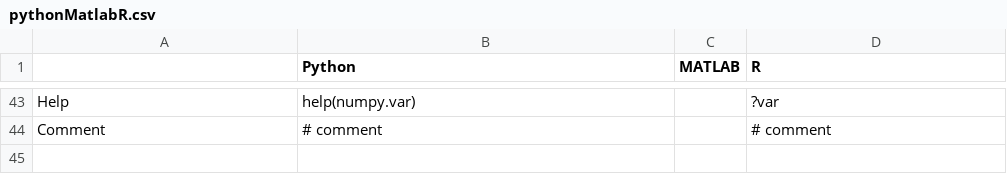
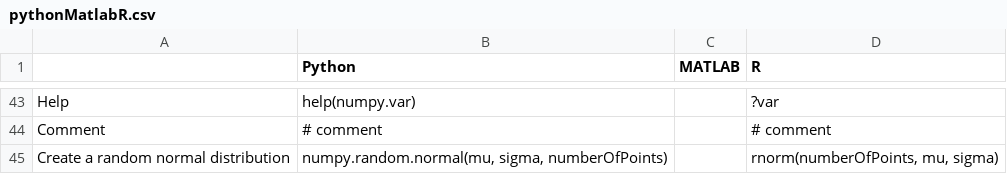
Before and after one commit to davidbailey/py, a CSV file: pythonMatlabR.csv, drawn as a sheet; only a part is shown, gaps mark what is left out; the diff names each change by its address in the sheet, - before the commit and + after, or states it on an @@ line.

Commit message:
Update pythonMatlabR.csv

```diff
--- a/pythonMatlabR.csv
+++ b/pythonMatlabR.csv
+row 45: Create a random normal distribution | numpy.random.normal(mu, sigma, numberOfPoints) |  | rnorm(numberOfPoints, mu, sigma)
```
